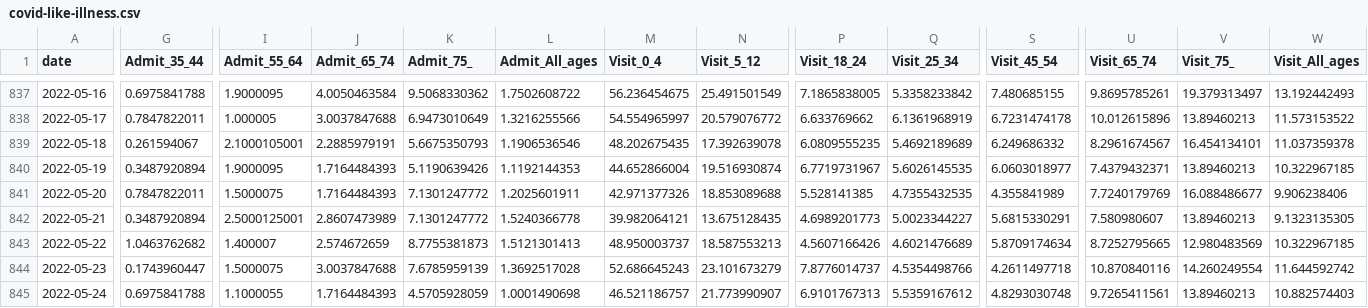
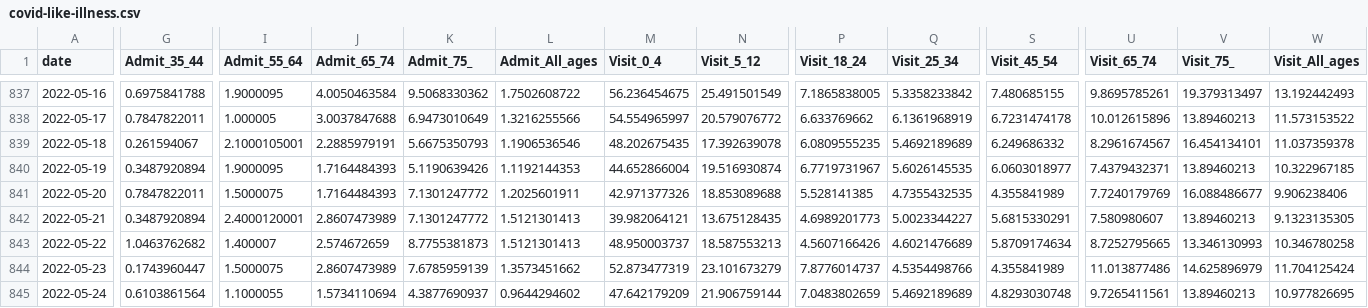
Before and after one commit to justinm0rgan/nyc_covid_tracker, a CSV file: coronavirus-data-master/trends/covid-like-illness.csv, drawn as a sheet; only a part is shown, gaps mark what is left out; the diff covers the shown part only; the diff names each change by its address in the sheet, - before the commit and + after, or states it on an @@ line.

```diff
--- a/coronavirus-data-master/trends/covid-like-illness.csv
+++ b/coronavirus-data-master/trends/covid-like-illness.csv
-I842 (Admit_55_64): 2.5000125001
+I842 (Admit_55_64): 2.4000120001
-L842 (Admit_All_ages): 1.5240366778
+L842 (Admit_All_ages): 1.5121301413
-V843 (Visit_75_): 12.980483569
+V843 (Visit_75_): 13.346130993
-W843 (Visit_All_ages): 10.322967185
+W843 (Visit_All_ages): 10.346780258
-J844 (Admit_65_74): 3.0037847688
+J844 (Admit_65_74): 2.8607473989
-L844 (Admit_All_ages): 1.3692517028
+L844 (Admit_All_ages): 1.3573451662
-M844 (Visit_0_4): 52.686645243
+M844 (Visit_0_4): 52.873477319
-S844 (Visit_45_54): 4.2611497718
+S844 (Visit_45_54): 4.355841989
-U844 (Visit_65_74): 10.870840116
+U844 (Visit_65_74): 11.013877486
-V844 (Visit_75_): 14.260249554
+V844 (Visit_75_): 14.625896979
-W844 (Visit_All_ages): 11.644592742
+W844 (Visit_All_ages): 11.704125424
-G845 (Admit_35_44): 0.6975841788
+G845 (Admit_35_44): 0.6103861564
-J845 (Admit_65_74): 1.7164484393
+J845 (Admit_65_74): 1.5734110694
-K845 (Admit_75_): 4.5705928059
+K845 (Admit_75_): 4.3877690937
-L845 (Admit_All_ages): 1.0001490698
+L845 (Admit_All_ages): 0.9644294602
-M845 (Visit_0_4): 46.521186757
+M845 (Visit_0_4): 47.642179209
-N845 (Visit_5_12): 21.773990907
+N845 (Visit_5_12): 21.906759144
-P845 (Visit_18_24): 6.9101767313
+P845 (Visit_18_24): 7.0483802659
-Q845 (Visit_25_34): 5.5359167612
+Q845 (Visit_25_34): 5.4692189689
-W845 (Visit_All_ages): 10.882574403
+W845 (Visit_All_ages): 10.977826695
```
Also changed, not shown: 2 added rows and 43 edited cells elsewhere in this file, coronavirus-data-master/trends/caserate-by-modzcta.csv, coronavirus-data-master/trends/data-by-day.csv, 54 other files.
